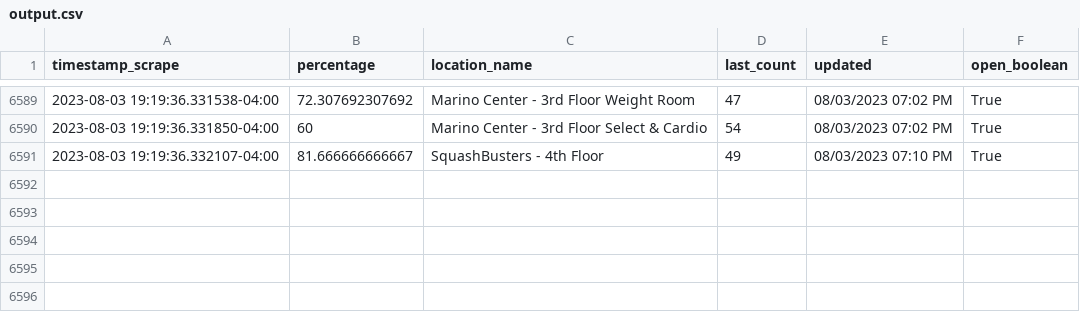
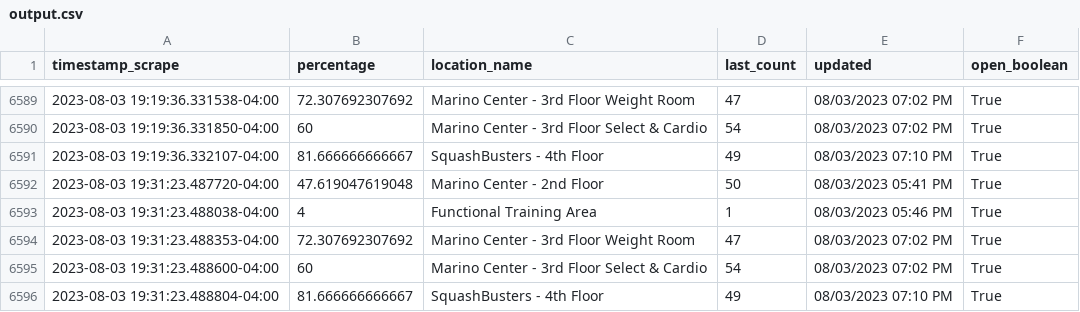
Before and after one commit to TheChesireCat/recTrack, a CSV file: output.csv, drawn as a sheet; only a part is shown, gaps mark what is left out.

```diff
--- a/output.csv
+++ b/output.csv
@@ -6591 +6591,6 @@ timestamp_scrape,percentage,location_name,last_count,updated,open_boolean
 2023-08-03 19:19:36.332107-04:00,81.666666666667,SquashBusters - 4th Floor,49,08/03/2023 07:10 PM,True
+2023-08-03 19:31:23.487720-04:00,47.619047619048,Marino Center - 2nd Floor,50,08/03/2023 05:41 PM,True
+2023-08-03 19:31:23.488038-04:00,4,Functional Training Area,1,08/03/2023 05:46 PM,True
+2023-08-03 19:31:23.488353-04:00,72.307692307692,Marino Center - 3rd Floor Weight Room,47,08/03/2023 07:02 PM,True
+2023-08-03 19:31:23.488600-04:00,60,Marino Center - 3rd Floor Select & Cardio,54,08/03/2023 07:02 PM,True
+2023-08-03 19:31:23.488804-04:00,81.666666666667,SquashBusters - 4th Floor,49,08/03/2023 07:10 PM,True
```
